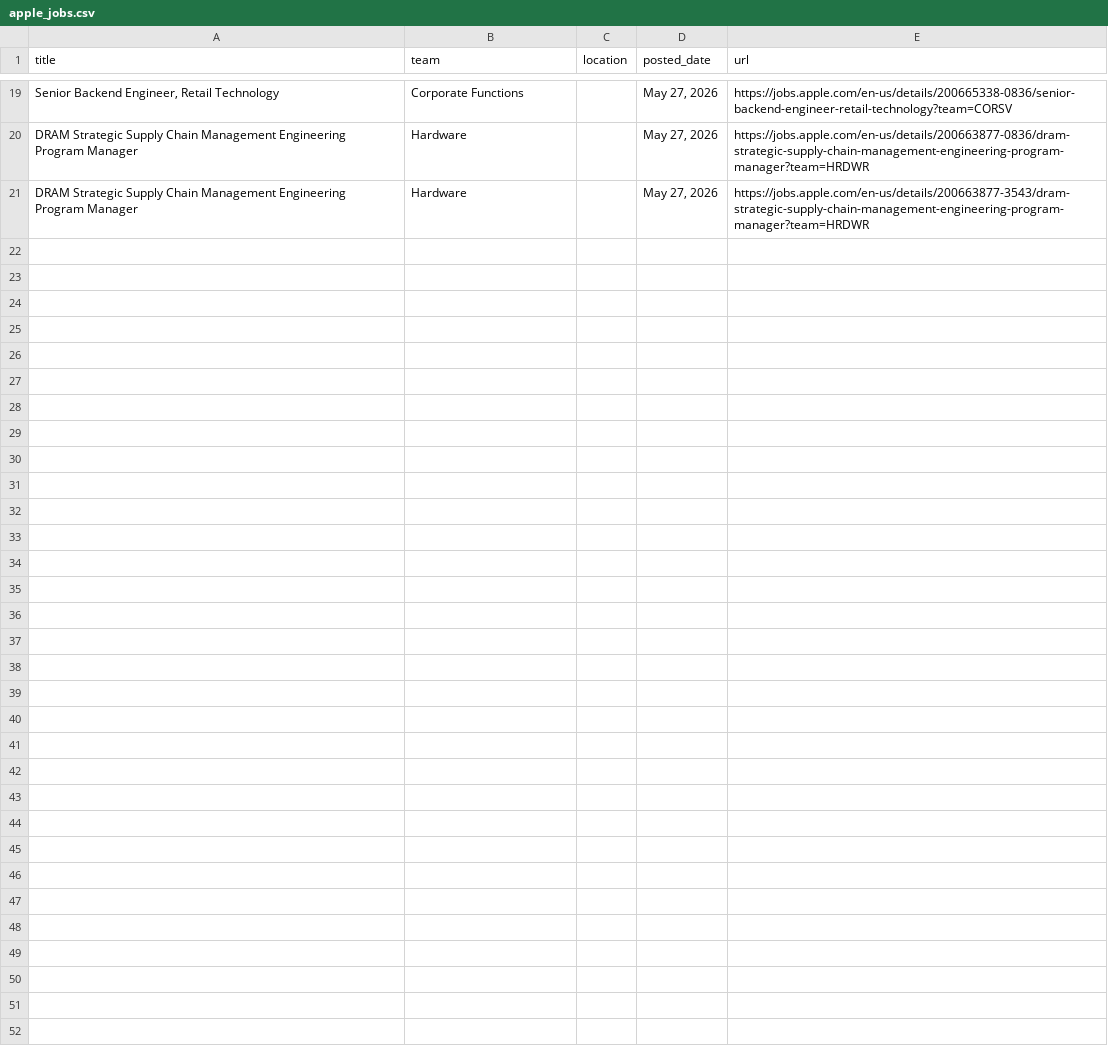
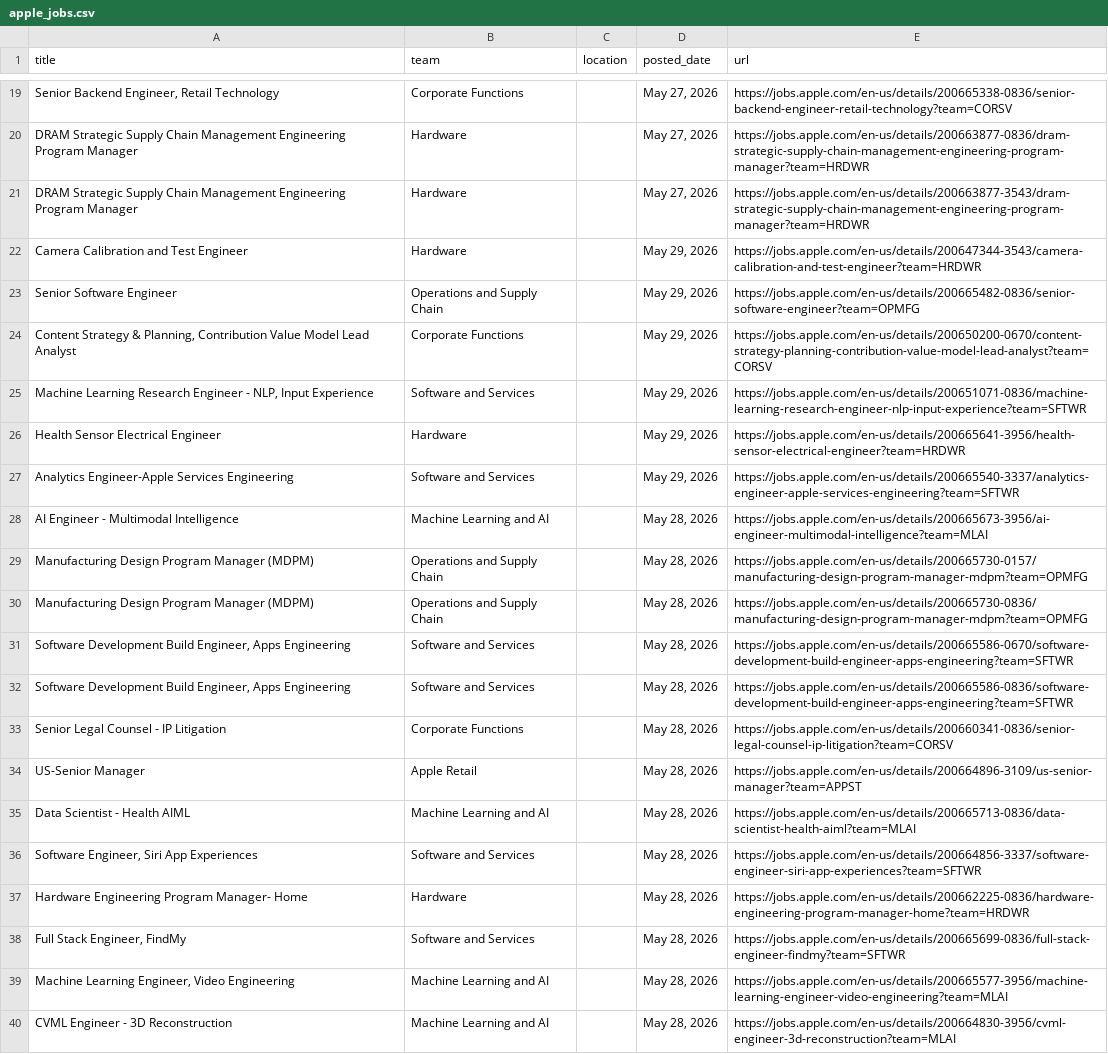
Before and after one commit to BarbaraPFloresRios/JobTracker, a CSV file: data/raw/apple_jobs.csv, drawn as a sheet; only a part is shown, gaps mark what is left out; the diff names each change by its address in the sheet, - before the commit and + after, or states it on an @@ line.

```diff
--- a/data/raw/apple_jobs.csv
+++ b/data/raw/apple_jobs.csv
+row 22: Camera Calibration and Test Engineer | Hardware |  | May 29, 2026 | https://jobs.apple.com/en-us/details/200647344-3543/camera-calibration-and-test-engineer?team=HRDWR
+row 23: Senior Software Engineer | Operations and Supply Chain |  | May 29, 2026 | https://jobs.apple.com/en-us/details/200665482-0836/senior-software-engineer?team=OPMFG
+row 24: Content Strategy & Planning, Contribution Value Model Lead Analyst | Corporate Functions |  | May 29, 2026 | https://jobs.apple.com/en-us/details/200650200-0670/content-strategy-planning-contribution-value-model-lead-analyst?team=CORSV
+row 25: Machine Learning Research Engineer - NLP, Input Experience | Software and Services |  | May 29, 2026 | https://jobs.apple.com/en-us/details/200651071-0836/machine-learning-research-engineer-nlp-input-experience?team=SFTWR
+row 26: Health Sensor Electrical Engineer | Hardware |  | May 29, 2026 | https://jobs.apple.com/en-us/details/200665641-3956/health-sensor-electrical-engineer?team=HRDWR
+row 27: Analytics Engineer-Apple Services Engineering | Software and Services |  | May 29, 2026 | https://jobs.apple.com/en-us/details/200665540-3337/analytics-engineer-apple-services-engineering?team=SFTWR
+row 28: AI Engineer - Multimodal Intelligence | Machine Learning and AI |  | May 28, 2026 | https://jobs.apple.com/en-us/details/200665673-3956/ai-engineer-multimodal-intelligence?team=MLAI
+row 29: Manufacturing Design Program Manager (MDPM) | Operations and Supply Chain |  | May 28, 2026 | https://jobs.apple.com/en-us/details/200665730-0157/manufacturing-design-program-manager-mdpm?team=OPMFG
+row 30: Manufacturing Design Program Manager (MDPM) | Operations and Supply Chain |  | May 28, 2026 | https://jobs.apple.com/en-us/details/200665730-0836/manufacturing-design-program-manager-mdpm?team=OPMFG
+row 31: Software Development Build Engineer, Apps Engineering | Software and Services |  | May 28, 2026 | https://jobs.apple.com/en-us/details/200665586-0670/software-development-build-engineer-apps-engineering?team=SFTWR
+row 32: Software Development Build Engineer, Apps Engineering | Software and Services |  | May 28, 2026 | https://jobs.apple.com/en-us/details/200665586-0836/software-development-build-engineer-apps-engineering?team=SFTWR
+row 33: Senior Legal Counsel - IP Litigation | Corporate Functions |  | May 28, 2026 | https://jobs.apple.com/en-us/details/200660341-0836/senior-legal-counsel-ip-litigation?team=CORSV
+row 34: US-Senior Manager | Apple Retail |  | May 28, 2026 | https://jobs.apple.com/en-us/details/200664896-3109/us-senior-manager?team=APPST
+row 35: Data Scientist - Health AIML | Machine Learning and AI |  | May 28, 2026 | https://jobs.apple.com/en-us/details/200665713-0836/data-scientist-health-aiml?team=MLAI
+row 36: Software Engineer, Siri App Experiences | Software and Services |  | May 28, 2026 | https://jobs.apple.com/en-us/details/200664856-3337/software-engineer-siri-app-experiences?team=SFTWR
+row 37: Hardware Engineering Program Manager- Home | Hardware |  | May 28, 2026 | https://jobs.apple.com/en-us/details/200662225-0836/hardware-engineering-program-manager-home?team=HRDWR
+row 38: Full Stack Engineer, FindMy | Software and Services |  | May 28, 2026 | https://jobs.apple.com/en-us/details/200665699-0836/full-stack-engineer-findmy?team=SFTWR
+row 39: Machine Learning Engineer, Video Engineering | Machine Learning and AI |  | May 28, 2026 | https://jobs.apple.com/en-us/details/200665577-3956/machine-learning-engineer-video-engineering?team=MLAI
+row 40: CVML Engineer - 3D Reconstruction | Machine Learning and AI |  | May 28, 2026 | https://jobs.apple.com/en-us/details/200664830-3956/cvml-engineer-3d-reconstruction?team=MLAI
```
Also changed, not shown: 1 other file.
